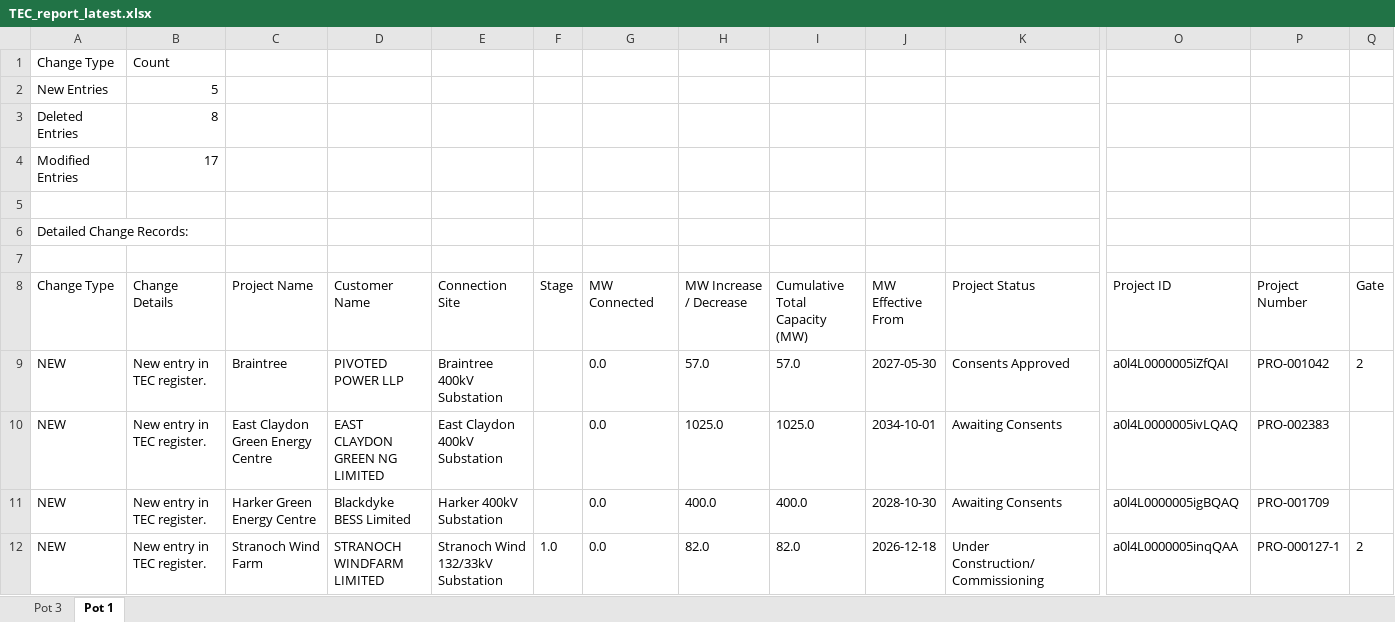
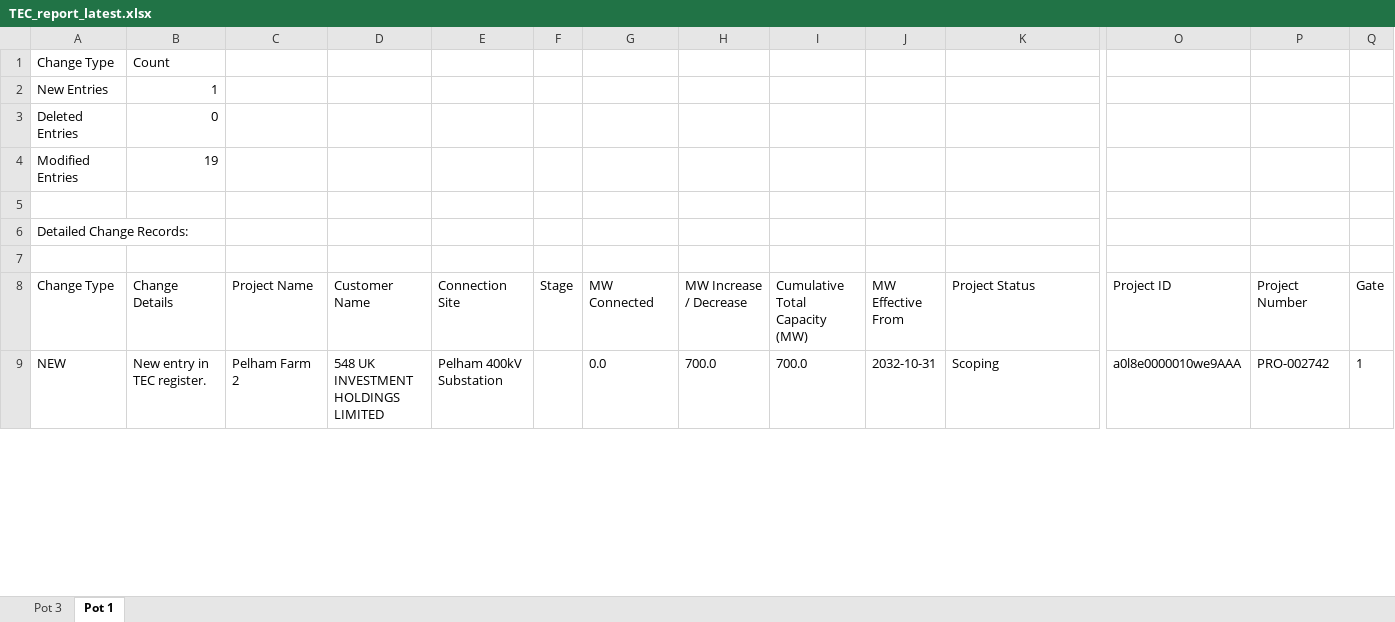
Before and after one commit to edcongreave/TEC-and-4C, an Excel workbook: TEC and 4C/TEC files/TEC_report_latest.xlsx, sheet Pot 1, drawn as a sheet; only a part is shown, gaps mark what is left out; values as stored, in another font and other column widths than the file's, no borders; removed rows and columns are numbered as before the commit, all else as after; rows hold the shown columns only; the diff covers the shown part only; the diff names each change by its address in the sheet, - before the commit and + after, or states it on an @@ line.

```diff
--- a/TEC and 4C/TEC files/TEC_report_latest.xlsx (sheet Pot 1)
+++ b/TEC and 4C/TEC files/TEC_report_latest.xlsx (sheet Pot 1)
-B2 (Change Details): 5
+B2 (Change Details): 1
-B3 (Change Details): 8
+B3 (Change Details): 0
-B4 (Change Details): 17
+B4 (Change Details): 19
-C9 (Project Name): Braintree
+C9 (Project Name): Pelham Farm 2
-D9 (Customer Name): PIVOTED POWER LLP
+D9 (Customer Name): 548 UK INVESTMENT HOLDINGS LIMITED
-E9 (Connection Site): Braintree 400kV Substation
+E9 (Connection Site): Pelham 400kV Substation
-H9 (MW Increase / Decrease): 57.0
+H9 (MW Increase / Decrease): 700.0
-I9 (Cumulative Total Capacity (MW)): 57.0
+I9 (Cumulative Total Capacity (MW)): 700.0
-J9 (MW Effective From): 2027-05-30
+J9 (MW Effective From): 2032-10-31
-K9 (Project Status): Consents Approved
+K9 (Project Status): Scoping
-O9 (Project ID): a0l4L0000005iZfQAI
+O9 (Project ID): a0l8e0000010we9AAA
-P9 (Project Number): PRO-001042
+P9 (Project Number): PRO-002742
-Q9 (Gate): 2
+Q9 (Gate): 1
-row 10: NEW | New entry in TEC register. | East Claydon Green Energy Centre | EAST CLAYDON GREEN NG LIMITED | East Claydon 400kV Substation |  | 0.0 | 1025.0 | 1025.0 | 2034-10-01 | Awaiting Consents | a0l4L0000005ivLQAQ | PRO-002383
-row 11: NEW | New entry in TEC register. | Harker Green Energy Centre | Blackdyke BESS Limited | Harker 400kV Substation |  | 0.0 | 400.0 | 400.0 | 2028-10-30 | Awaiting Consents | a0l4L0000005igBQAQ | PRO-001709
-row 12: NEW | New entry in TEC register. | Stranoch Wind Farm | STRANOCH WINDFARM LIMITED | Stranoch Wind 132/33kV Substation | 1.0 | 0.0 | 82.0 | 82.0 | 2026-12-18 | Under Construction/Commissioning | a0l4L0000005inqQAA | PRO-000127-1 | 2
```
Also changed, not shown: 6 added rows, 13 removed rows and 129 edited cells elsewhere in this sheet, sheet Pot 3, 3 other files.
